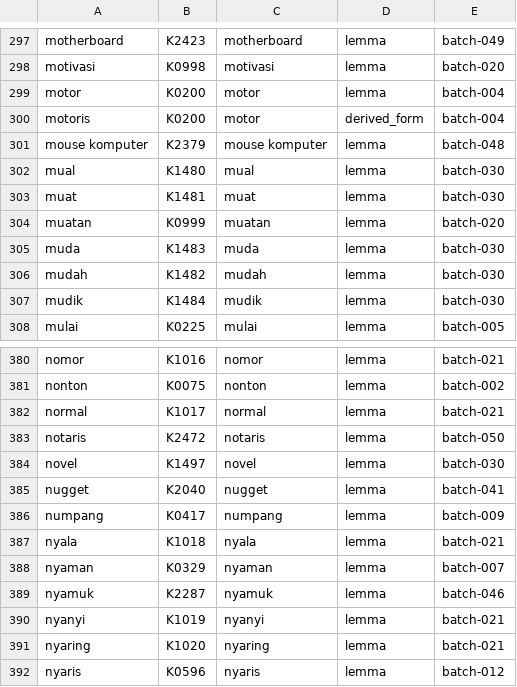
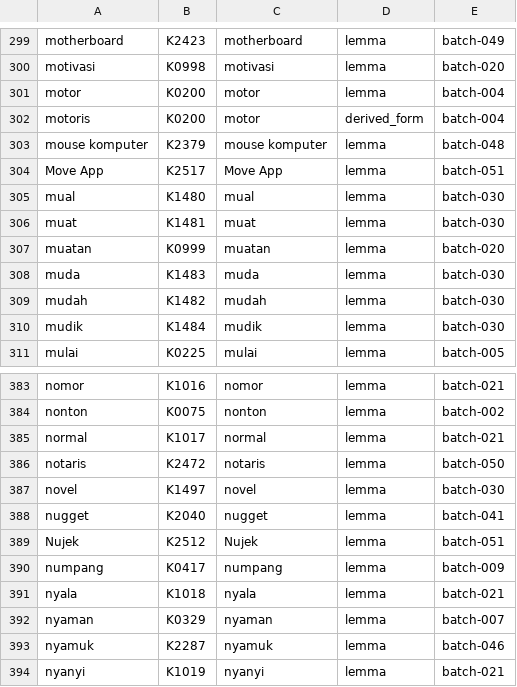
Before and after one commit to semoliginon-ops/Lexara-Chatbot, a TSV file: data/kamus/index/m-o.tsv, drawn as a sheet; only a part is shown, gaps mark what is left out; the shorter side is filled out with more unchanged rows; the diff covers the shown part only.

Commit message:
Update m-o token index for batch 051

```diff
--- a/data/kamus/index/m-o.tsv
+++ b/data/kamus/index/m-o.tsv
@@ -301,2 +303,3 @@ motoris	K0200	motor	derived_form	batch-004
 mouse komputer	K2379	mouse komputer	lemma	batch-048
+Move App	K2517	Move App	lemma	batch-051
 mual	K1480	mual	lemma	batch-030
@@ -385,2 +388,3 @@ novel	K1497	novel	lemma	batch-030
 nugget	K2040	nugget	lemma	batch-041
+Nujek	K2512	Nujek	lemma	batch-051
 numpang	K0417	numpang	lemma	batch-009
```
Also changed, not shown: 11 added rows elsewhere in this file.
